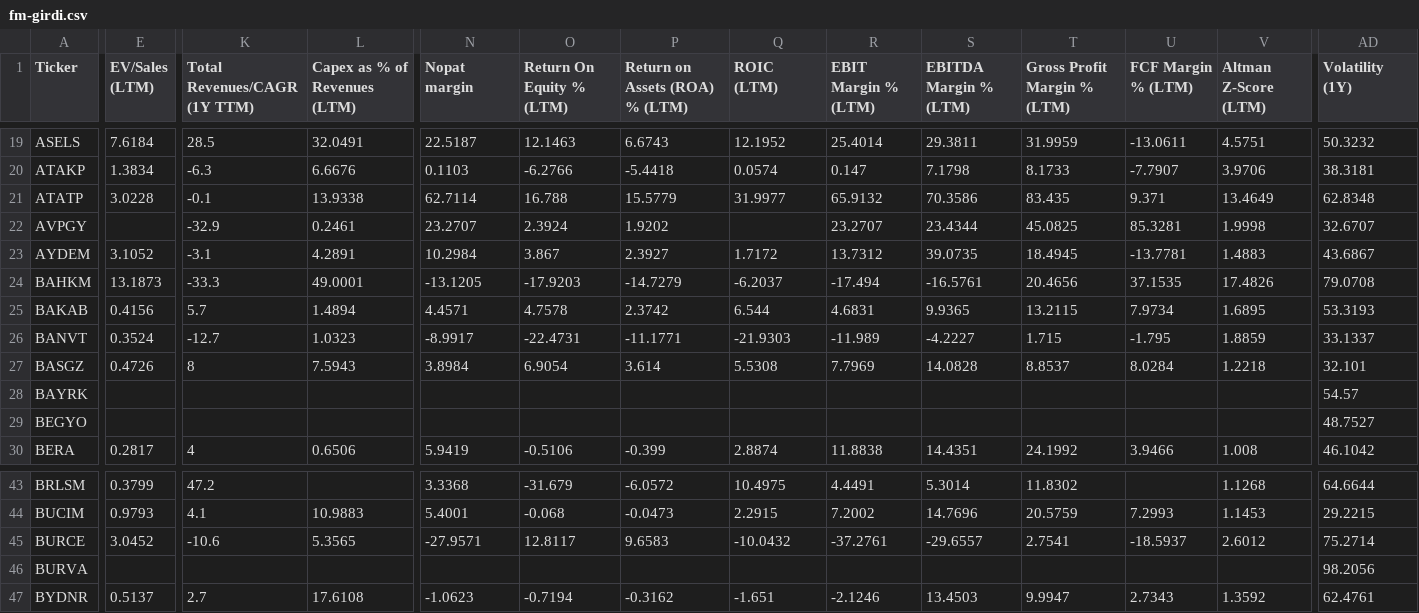
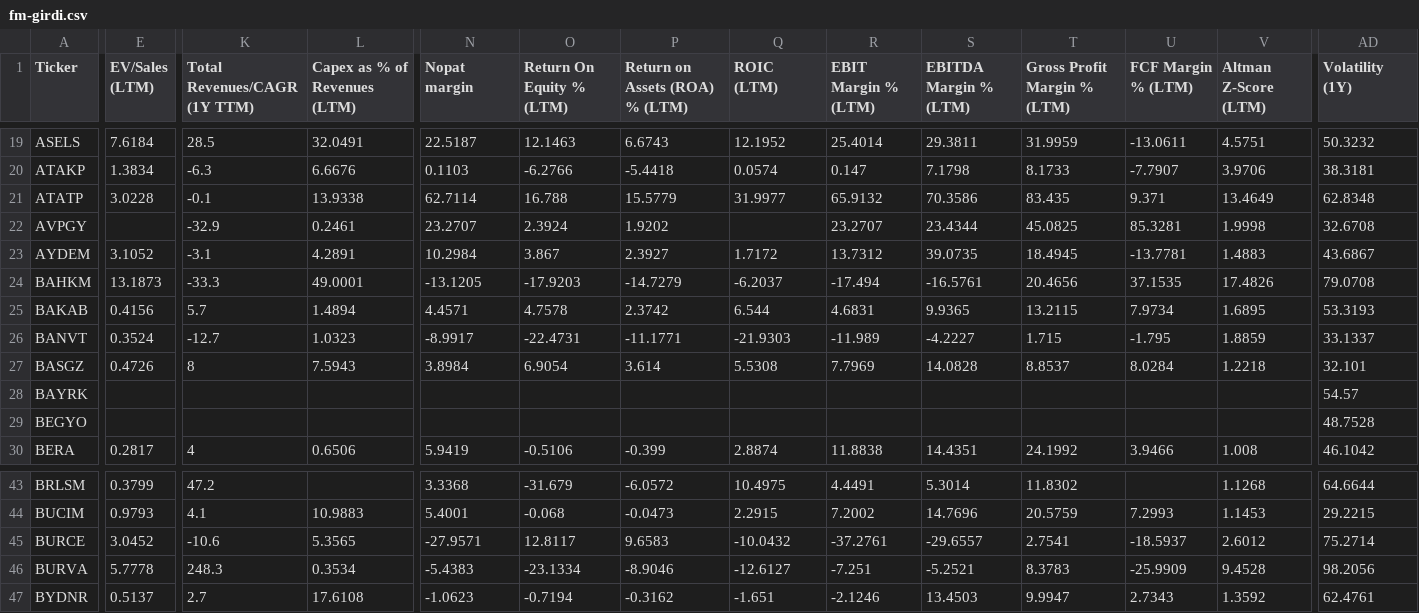
Before and after one commit to fkasap/Ktpanel2, a CSV file: ktpanel/fm-girdi.csv, drawn as a sheet; only a part is shown, gaps mark what is left out; the diff covers the shown part only; the diff names each change by its address in the sheet, - before the commit and + after, or states it on an @@ line.

```diff
--- a/ktpanel/fm-girdi.csv
+++ b/ktpanel/fm-girdi.csv
-AD22 (Volatility (1Y)): 32.6707
+AD22 (Volatility (1Y)): 32.6708
-AD29 (Volatility (1Y)): 48.7527
+AD29 (Volatility (1Y)): 48.7528
-E46 (EV/Sales (LTM)): (empty)
+E46 (EV/Sales (LTM)): 5.7778
-K46 (Total Revenues/CAGR (1Y TTM)): (empty)
+K46 (Total Revenues/CAGR (1Y TTM)): 248.3
-L46 (Capex as % of Revenues (LTM)): (empty)
+L46 (Capex as % of Revenues (LTM)): 0.3534
-N46 (Nopat margin): (empty)
+N46 (Nopat margin): -5.4383
-O46 (Return On Equity % (LTM)): (empty)
+O46 (Return On Equity % (LTM)): -23.1334
-P46 (Return on Assets (ROA) % (LTM)): (empty)
+P46 (Return on Assets (ROA) % (LTM)): -8.9046
-Q46 (ROIC (LTM)): (empty)
+Q46 (ROIC (LTM)): -12.6127
-R46 (EBIT Margin % (LTM)): (empty)
+R46 (EBIT Margin % (LTM)): -7.251
-S46 (EBITDA Margin % (LTM)): (empty)
+S46 (EBITDA Margin % (LTM)): -5.2521
-T46 (Gross Profit Margin % (LTM)): (empty)
+T46 (Gross Profit Margin % (LTM)): 8.3783
-U46 (FCF Margin % (LTM)): (empty)
+U46 (FCF Margin % (LTM)): -25.9909
-V46 (Altman Z-Score (LTM)): (empty)
+V46 (Altman Z-Score (LTM)): 9.4528
```
Also changed, not shown: 1 edited cell elsewhere in this file, 36 other files.
